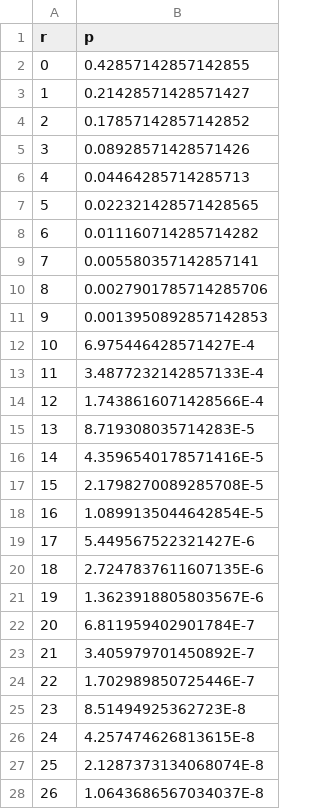
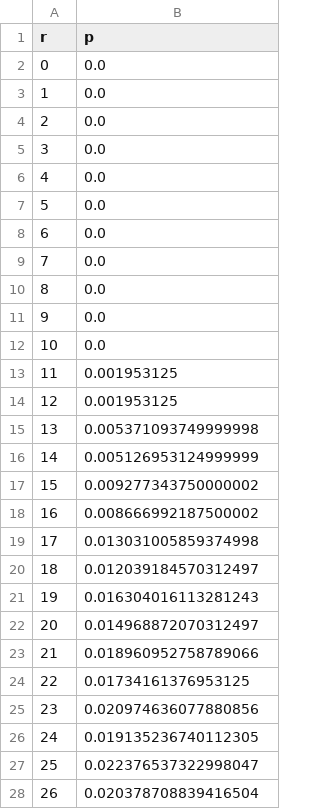
Before and after one commit to yannikschnitzer/prism, a CSV file: prism/distr.csv, drawn as a sheet; only a part is shown; the diff covers the shown part only.

```diff
--- a/prism/distr.csv
+++ b/prism/distr.csv
@@ -1,28 +1,28 @@
 r,p
-0,0.42857142857142855
-1,0.21428571428571427
-2,0.17857142857142852
-3,0.08928571428571426
-4,0.04464285714285713
-5,0.022321428571428565
-6,0.011160714285714282
-7,0.005580357142857141
-8,0.0027901785714285706
-9,0.0013950892857142853
-10,6.975446428571427E-4
-11,3.4877232142857133E-4
-12,1.7438616071428566E-4
-13,8.719308035714283E-5
-14,4.3596540178571416E-5
-15,2.1798270089285708E-5
-16,1.0899135044642854E-5
-17,5.449567522321427E-6
-18,2.7247837611607135E-6
-19,1.3623918805803567E-6
-20,6.811959402901784E-7
-21,3.405979701450892E-7
-22,1.702989850725446E-7
-23,8.51494925362723E-8
-24,4.257474626813615E-8
-25,2.1287373134068074E-8
-26,1.0643686567034037E-8
+0,0.0
+1,0.0
+2,0.0
+3,0.0
+4,0.0
+5,0.0
+6,0.0
+7,0.0
+8,0.0
+9,0.0
+10,0.0
+11,0.001953125
+12,0.001953125
+13,0.005371093749999998
+14,0.005126953124999999
+15,0.009277343750000002
+16,0.008666992187500002
+17,0.013031005859374998
+18,0.012039184570312497
+19,0.016304016113281243
+20,0.014968872070312497
+21,0.018960952758789066
+22,0.01734161376953125
+23,0.020974636077880856
+24,0.019135236740112305
+25,0.022376537322998047
+26,0.020378708839416504
```
Also changed, not shown: 74 edited cells elsewhere in this file, 58 other files.
